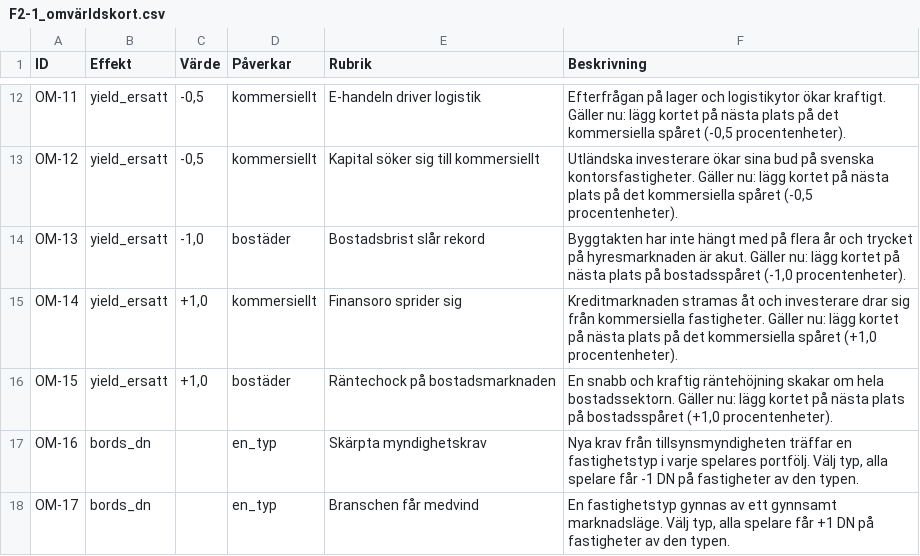
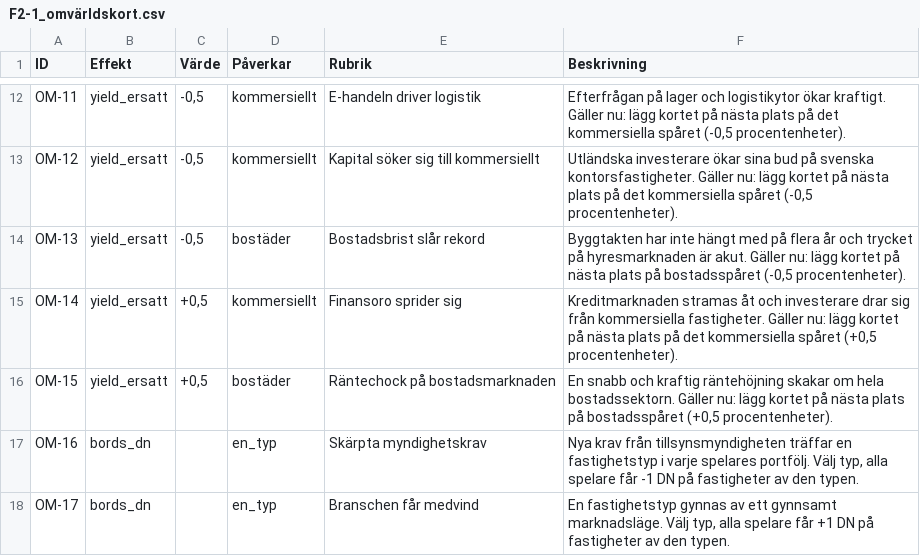
Before and after one commit to Knixlas/PMOPOLY, a CSV file: data/forvaltning_2-1/F2-1_omvärldskort.csv, drawn as a sheet; only a part is shown, gaps mark what is left out.

```diff
--- a/data/forvaltning_2-1/F2-1_omvärldskort.csv
+++ b/data/forvaltning_2-1/F2-1_omvärldskort.csv
@@ -13,5 +13,5 @@ OM-11;yield_ersatt;-0,5;kommersiellt;E-handeln driver logistik;Efterfrågan på
 OM-12;yield_ersatt;-0,5;kommersiellt;Kapital söker sig till kommersiellt;Utländska investerare ökar sina bud på svenska kontorsfastigheter. Gäller nu: lägg kortet på nästa plats på det kommersiella spåret (-0,5 procentenheter).
-OM-13;yield_ersatt;-1,0;bostäder;Bostadsbrist slår rekord;Byggtakten har inte hängt med på flera år och trycket på hyresmarknaden är akut. Gäller nu: lägg kortet på nästa plats på bostadsspåret (-1,0 procentenheter).
-OM-14;yield_ersatt;+1,0;kommersiellt;Finansoro sprider sig;Kreditmarknaden stramas åt och investerare drar sig från kommersiella fastigheter. Gäller nu: lägg kortet på nästa plats på det kommersiella spåret (+1,0 procentenheter).
-OM-15;yield_ersatt;+1,0;bostäder;Räntechock på bostadsmarknaden;En snabb och kraftig räntehöjning skakar om hela bostadssektorn. Gäller nu: lägg kortet på nästa plats på bostadsspåret (+1,0 procentenheter).
+OM-13;yield_ersatt;-0,5;bostäder;Bostadsbrist slår rekord;Byggtakten har inte hängt med på flera år och trycket på hyresmarknaden är akut. Gäller nu: lägg kortet på nästa plats på bostadsspåret (-0,5 procentenheter).
+OM-14;yield_ersatt;+0,5;kommersiellt;Finansoro sprider sig;Kreditmarknaden stramas åt och investerare drar sig från kommersiella fastigheter. Gäller nu: lägg kortet på nästa plats på det kommersiella spåret (+0,5 procentenheter).
+OM-15;yield_ersatt;+0,5;bostäder;Räntechock på bostadsmarknaden;En snabb och kraftig räntehöjning skakar om hela bostadssektorn. Gäller nu: lägg kortet på nästa plats på bostadsspåret (+0,5 procentenheter).
 OM-16;bords_dn;;en_typ;Skärpta myndighetskrav;Nya krav från tillsynsmyndigheten träffar en fastighetstyp i varje spelares portfölj. Välj typ, alla spelare får -1 DN på fastigheter av den typen.
```
Also changed, not shown: data/forvaltning_2-1/F2-1_yieldkort.csv, 1 other file.
